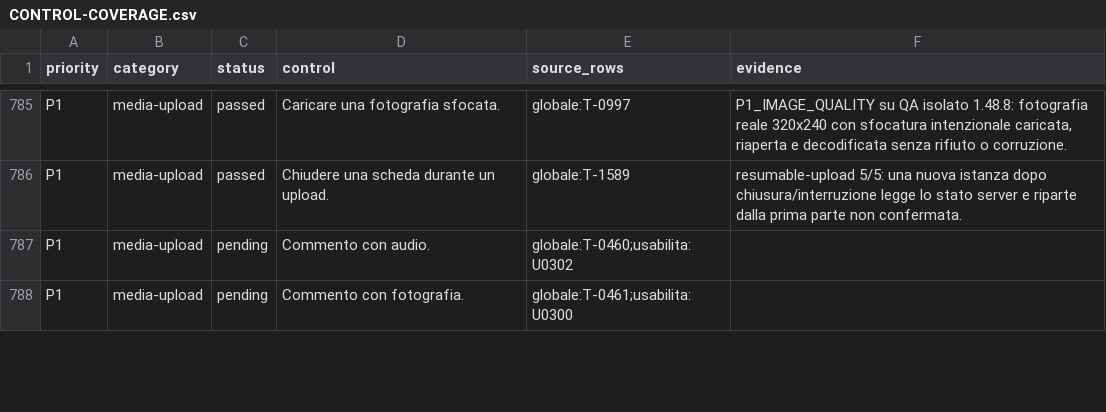
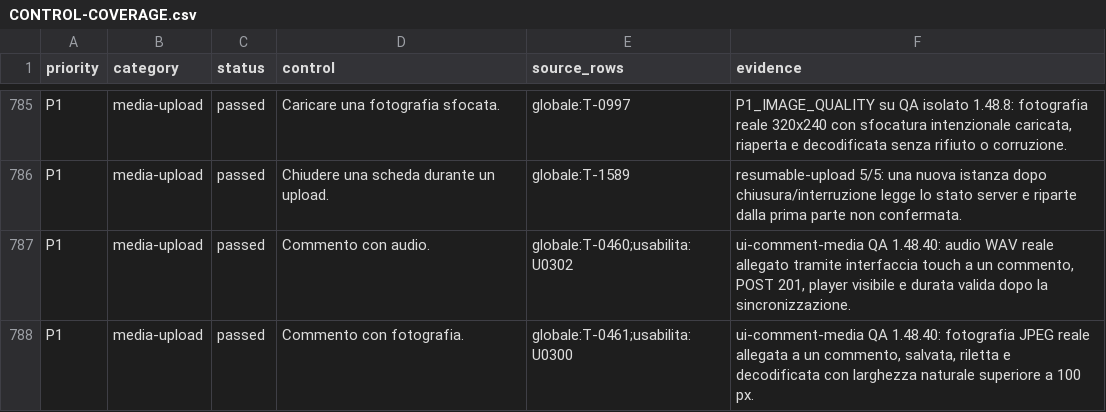
Before and after one commit to andreacivi80/viaggio-in-india, a CSV file: docs/CONTROL-COVERAGE.csv, drawn as a sheet; only a part is shown, gaps mark what is left out; the diff covers the shown part only.

Commit message:
Expand-real-comment-media-coverage

```diff
--- a/docs/CONTROL-COVERAGE.csv
+++ b/docs/CONTROL-COVERAGE.csv
@@ -786,3 +786,3 @@ P1,media-upload,passed,Caricare una fotografia sfocata.,globale:T-0997,"P1_IMAGE
 P1,media-upload,passed,Chiudere una scheda durante un upload.,globale:T-1589,resumable-upload 5/5: una nuova istanza dopo chiusura/interruzione legge lo stato server e riparte dalla prima parte non confermata.
-P1,media-upload,pending,Commento con audio.,globale:T-0460;usabilita:U0302,
-P1,media-upload,pending,Commento con fotografia.,globale:T-0461;usabilita:U0300,
+P1,media-upload,passed,Commento con audio.,globale:T-0460;usabilita:U0302,"ui-comment-media QA 1.48.40: audio WAV reale allegato tramite interfaccia touch a un commento, POST 201, player visibile e durata valida dopo la sincronizzazione."
+P1,media-upload,passed,Commento con fotografia.,globale:T-0461;usabilita:U0300,"ui-comment-media QA 1.48.40: fotografia JPEG reale allegata a un commento, salvata, riletta e decodificata con larghezza naturale superiore a 100 px."
```
Also changed, not shown: 14 edited cells elsewhere in this file, 3 other files.
